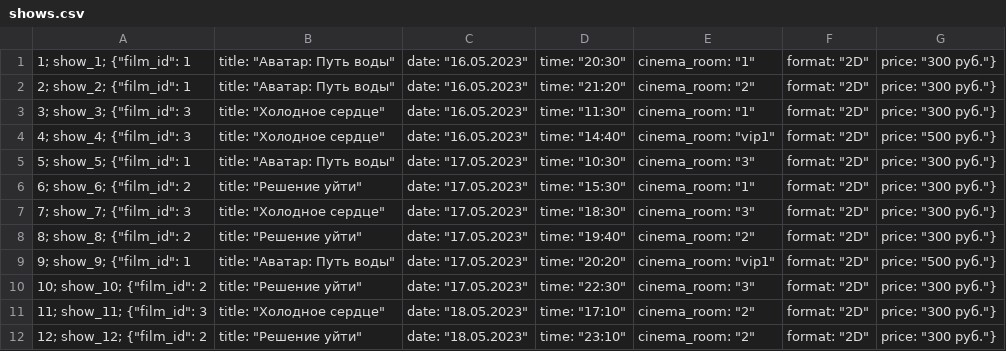
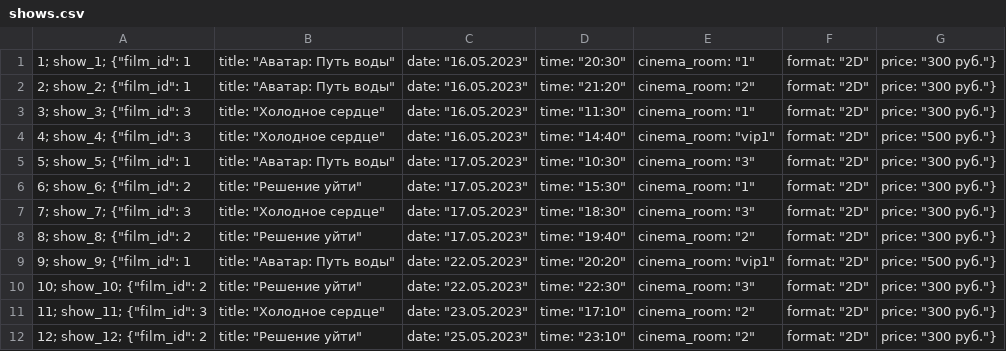
Before and after one commit to marynepo/mts-kino-bot, a CSV file: src/shows.csv, drawn as a sheet.

Commit message:
Edited files:     /src/main.sc     /src/shows.csv

```diff
--- a/src/shows.csv
+++ b/src/shows.csv
@@ -8,5 +8,5 @@
 8; show_8; {"film_id": 2, "title": "Решение уйти", "date": "17.05.2023", "time": "19:40", "cinema_room": "2", "format": "2D", "price": "300 руб."}
-9; show_9; {"film_id": 1, "title": "Аватар: Путь воды", "date": "17.05.2023", "time": "20:20", "cinema_room": "vip1", "format": "2D", "price": "500 руб."}
-10; show_10; {"film_id": 2, "title": "Решение уйти", "date": "17.05.2023", "time": "22:30", "cinema_room": "3", "format": "2D", "price": "300 руб."}
-11; show_11; {"film_id": 3, "title": "Холодное сердце", "date": "18.05.2023", "time": "17:10", "cinema_room": "2", "format": "2D", "price": "300 руб."}
-12; show_12; {"film_id": 2, "title": "Решение уйти", "date": "18.05.2023", "time": "23:10", "cinema_room": "2", "format": "2D", "price": "300 руб."}
+9; show_9; {"film_id": 1, "title": "Аватар: Путь воды", "date": "22.05.2023", "time": "20:20", "cinema_room": "vip1", "format": "2D", "price": "500 руб."}
+10; show_10; {"film_id": 2, "title": "Решение уйти", "date": "22.05.2023", "time": "22:30", "cinema_room": "3", "format": "2D", "price": "300 руб."}
+11; show_11; {"film_id": 3, "title": "Холодное сердце", "date": "23.05.2023", "time": "17:10", "cinema_room": "2", "format": "2D", "price": "300 руб."}
+12; show_12; {"film_id": 2, "title": "Решение уйти", "date": "25.05.2023", "time": "23:10", "cinema_room": "2", "format": "2D", "price": "300 руб."}
```
Also changed, not shown: 1 other file.
